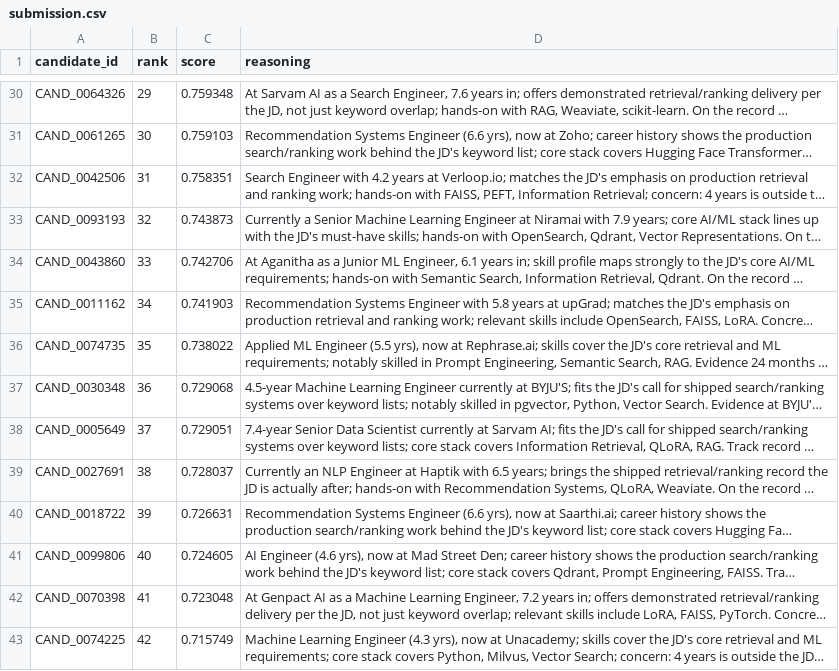
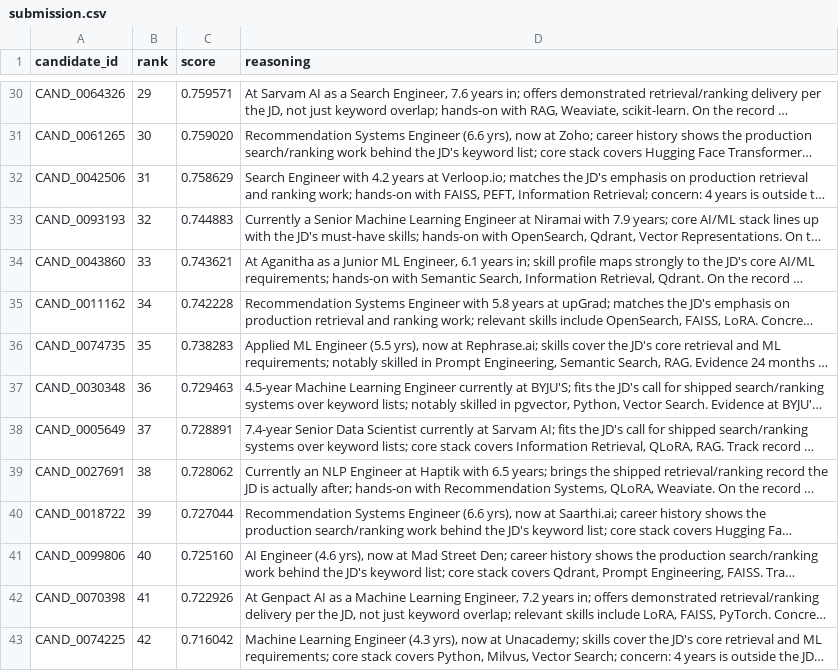
Before and after one commit to bansalbhunesh/redrob-hirefit-ranker, a CSV file: submission.csv, drawn as a sheet; only a part is shown, gaps mark what is left out; long unchanged cells end in …; the diff covers the shown part only; the diff names each change by its address in the sheet, - before the commit and + after, or states it on an @@ line.

```diff
--- a/submission.csv
+++ b/submission.csv
-C30 (score): 0.759348
+C30 (score): 0.759571
-C31 (score): 0.759103
+C31 (score): 0.759020
-C32 (score): 0.758351
+C32 (score): 0.758629
-C33 (score): 0.743873
+C33 (score): 0.744883
-C34 (score): 0.742706
+C34 (score): 0.743621
-C35 (score): 0.741903
+C35 (score): 0.742228
-C36 (score): 0.738022
+C36 (score): 0.738283
-C37 (score): 0.729068
+C37 (score): 0.729463
-C38 (score): 0.729051
+C38 (score): 0.728891
-C39 (score): 0.728037
+C39 (score): 0.728062
-C40 (score): 0.726631
+C40 (score): 0.727044
-C41 (score): 0.724605
+C41 (score): 0.725160
-C42 (score): 0.723048
+C42 (score): 0.722926
-C43 (score): 0.715749
+C43 (score): 0.716042
```
Also changed, not shown: 7 added rows, 7 removed rows and 86 edited cells elsewhere in this file, 6 other files.
